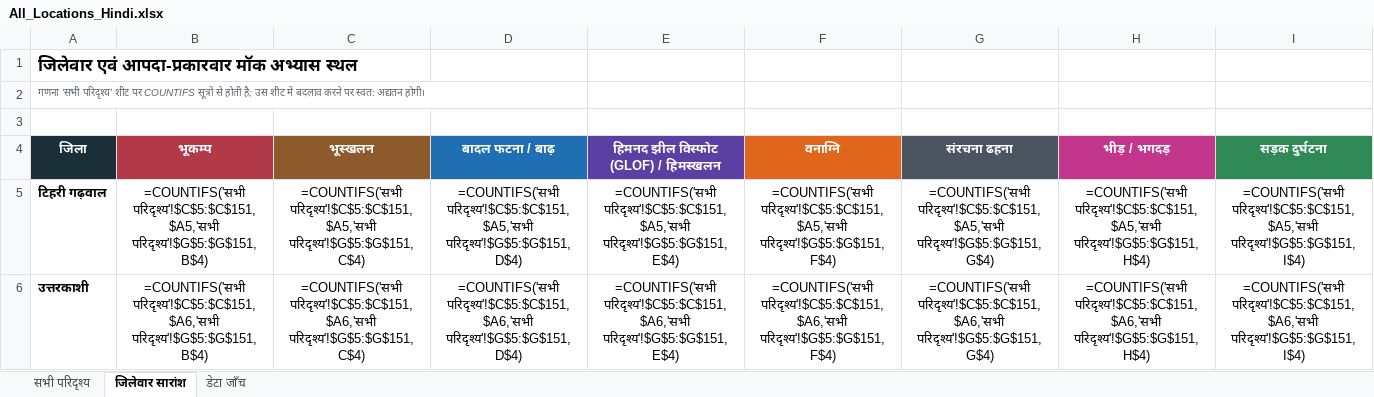
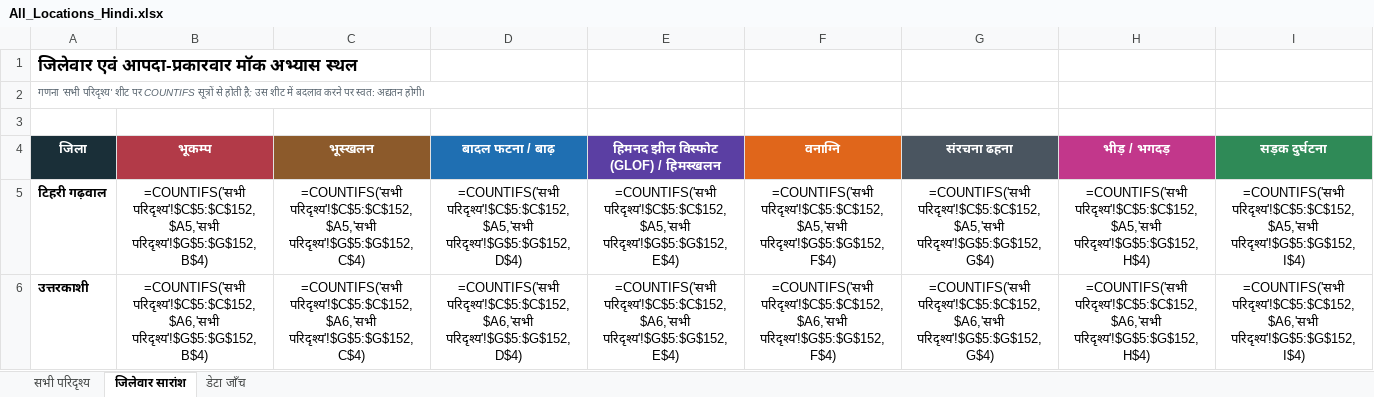
Before and after one commit to usdma-aapdadiwas-2026/usdma-aapdadiwas-2026.github.io, an Excel workbook: All_Locations_Hindi.xlsx, sheet जिलेवार सारांश, drawn as a sheet; only a part is shown; values as stored, in another font and other column widths than the file's, no borders; formulas without a stored value are shown as written; the diff covers the shown part only; the diff names each change by its address in the sheet, - before the commit and + after, or states it on an @@ line.

```diff
--- a/All_Locations_Hindi.xlsx (sheet जिलेवार सारांश)
+++ b/All_Locations_Hindi.xlsx (sheet जिलेवार सारांश)
-B5 (भूकम्प): =COUNTIFS('सभी परिदृश्य'!$C$5:$C$151,$A5,'सभी परिदृश्य'!$G$5:$G$151,B$4)
+B5 (भूकम्प): =COUNTIFS('सभी परिदृश्य'!$C$5:$C$152,$A5,'सभी परिदृश्य'!$G$5:$G$152,B$4)
-C5 (भूस्खलन): =COUNTIFS('सभी परिदृश्य'!$C$5:$C$151,$A5,'सभी परिदृश्य'!$G$5:$G$151,C$4)
+C5 (भूस्खलन): =COUNTIFS('सभी परिदृश्य'!$C$5:$C$152,$A5,'सभी परिदृश्य'!$G$5:$G$152,C$4)
-D5 (बादल फटना / बाढ़): =COUNTIFS('सभी परिदृश्य'!$C$5:$C$151,$A5,'सभी परिदृश्य'!$G$5:$G$151,D$4)
+D5 (बादल फटना / बाढ़): =COUNTIFS('सभी परिदृश्य'!$C$5:$C$152,$A5,'सभी परिदृश्य'!$G$5:$G$152,D$4)
-E5: =COUNTIFS('सभी परिदृश्य'!$C$5:$C$151,$A5,'सभी परिदृश्य'!$G$5:$G$151,E$4)
+E5: =COUNTIFS('सभी परिदृश्य'!$C$5:$C$152,$A5,'सभी परिदृश्य'!$G$5:$G$152,E$4)
-F5 (वनाग्नि): =COUNTIFS('सभी परिदृश्य'!$C$5:$C$151,$A5,'सभी परिदृश्य'!$G$5:$G$151,F$4)
+F5 (वनाग्नि): =COUNTIFS('सभी परिदृश्य'!$C$5:$C$152,$A5,'सभी परिदृश्य'!$G$5:$G$152,F$4)
-G5 (संरचना ढहना): =COUNTIFS('सभी परिदृश्य'!$C$5:$C$151,$A5,'सभी परिदृश्य'!$G$5:$G$151,G$4)
+G5 (संरचना ढहना): =COUNTIFS('सभी परिदृश्य'!$C$5:$C$152,$A5,'सभी परिदृश्य'!$G$5:$G$152,G$4)
-H5 (भीड़ / भगदड़): =COUNTIFS('सभी परिदृश्य'!$C$5:$C$151,$A5,'सभी परिदृश्य'!$G$5:$G$151,H$4)
+H5 (भीड़ / भगदड़): =COUNTIFS('सभी परिदृश्य'!$C$5:$C$152,$A5,'सभी परिदृश्य'!$G$5:$G$152,H$4)
-I5 (सड़क दुर्घटना): =COUNTIFS('सभी परिदृश्य'!$C$5:$C$151,$A5,'सभी परिदृश्य'!$G$5:$G$151,I$4)
+I5 (सड़क दुर्घटना): =COUNTIFS('सभी परिदृश्य'!$C$5:$C$152,$A5,'सभी परिदृश्य'!$G$5:$G$152,I$4)
-B6 (भूकम्प): =COUNTIFS('सभी परिदृश्य'!$C$5:$C$151,$A6,'सभी परिदृश्य'!$G$5:$G$151,B$4)
+B6 (भूकम्प): =COUNTIFS('सभी परिदृश्य'!$C$5:$C$152,$A6,'सभी परिदृश्य'!$G$5:$G$152,B$4)
-C6 (भूस्खलन): =COUNTIFS('सभी परिदृश्य'!$C$5:$C$151,$A6,'सभी परिदृश्य'!$G$5:$G$151,C$4)
+C6 (भूस्खलन): =COUNTIFS('सभी परिदृश्य'!$C$5:$C$152,$A6,'सभी परिदृश्य'!$G$5:$G$152,C$4)
-D6 (बादल फटना / बाढ़): =COUNTIFS('सभी परिदृश्य'!$C$5:$C$151,$A6,'सभी परिदृश्य'!$G$5:$G$151,D$4)
+D6 (बादल फटना / बाढ़): =COUNTIFS('सभी परिदृश्य'!$C$5:$C$152,$A6,'सभी परिदृश्य'!$G$5:$G$152,D$4)
-E6: =COUNTIFS('सभी परिदृश्य'!$C$5:$C$151,$A6,'सभी परिदृश्य'!$G$5:$G$151,E$4)
+E6: =COUNTIFS('सभी परिदृश्य'!$C$5:$C$152,$A6,'सभी परिदृश्य'!$G$5:$G$152,E$4)
-F6 (वनाग्नि): =COUNTIFS('सभी परिदृश्य'!$C$5:$C$151,$A6,'सभी परिदृश्य'!$G$5:$G$151,F$4)
+F6 (वनाग्नि): =COUNTIFS('सभी परिदृश्य'!$C$5:$C$152,$A6,'सभी परिदृश्य'!$G$5:$G$152,F$4)
-G6 (संरचना ढहना): =COUNTIFS('सभी परिदृश्य'!$C$5:$C$151,$A6,'सभी परिदृश्य'!$G$5:$G$151,G$4)
+G6 (संरचना ढहना): =COUNTIFS('सभी परिदृश्य'!$C$5:$C$152,$A6,'सभी परिदृश्य'!$G$5:$G$152,G$4)
-H6 (भीड़ / भगदड़): =COUNTIFS('सभी परिदृश्य'!$C$5:$C$151,$A6,'सभी परिदृश्य'!$G$5:$G$151,H$4)
+H6 (भीड़ / भगदड़): =COUNTIFS('सभी परिदृश्य'!$C$5:$C$152,$A6,'सभी परिदृश्य'!$G$5:$G$152,H$4)
-I6 (सड़क दुर्घटना): =COUNTIFS('सभी परिदृश्य'!$C$5:$C$151,$A6,'सभी परिदृश्य'!$G$5:$G$151,I$4)
+I6 (सड़क दुर्घटना): =COUNTIFS('सभी परिदृश्य'!$C$5:$C$152,$A6,'सभी परिदृश्य'!$G$5:$G$152,I$4)
```
Also changed, not shown: 218 edited cells elsewhere in this sheet, sheet सभी परिदृश्य, sheet डेटा जाँच, All_Locations.xlsx, 3 other files.
